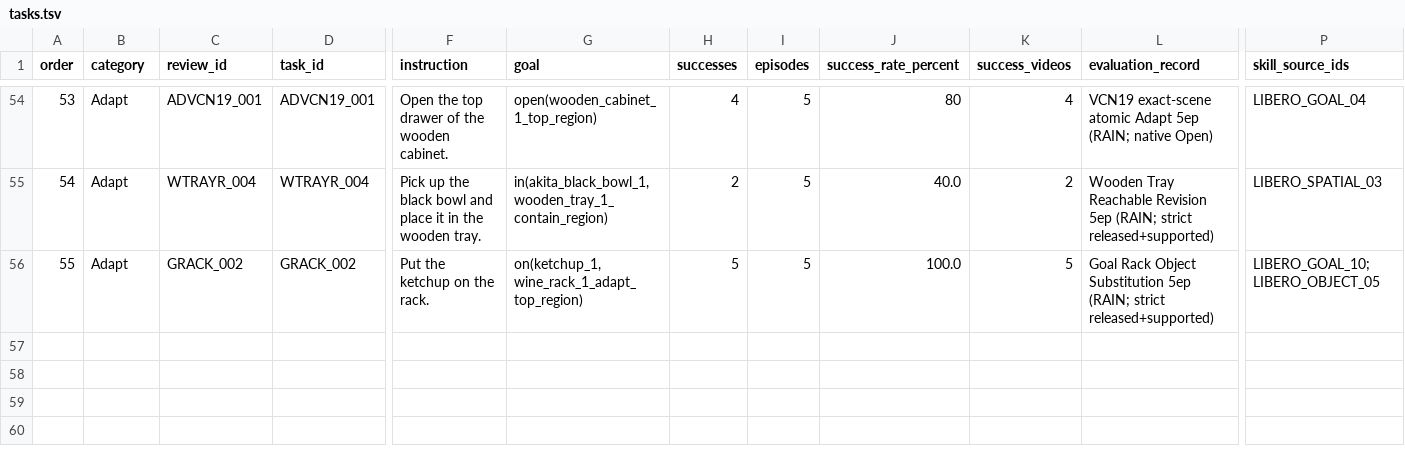
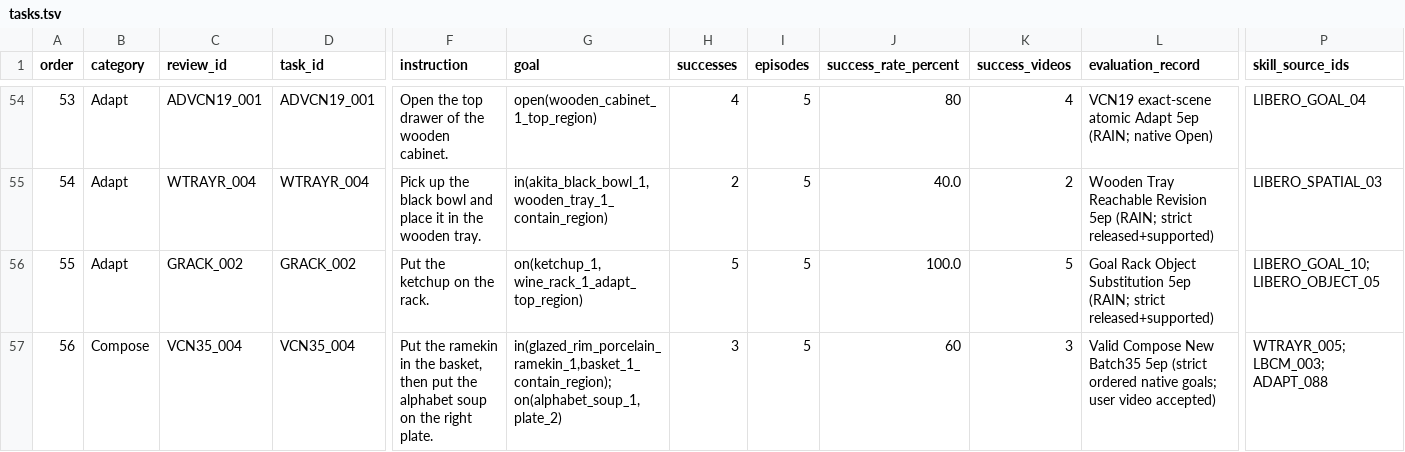
Before and after one commit to sglsh5688/RAIN, a TSV file: selected29/tasks.tsv, drawn as a sheet; only a part is shown, gaps mark what is left out; rows hold the shown columns only; the diff names each change by its address in the sheet, - before the commit and + after, or states it on an @@ line.

Commit message:
Select VCN35_004 and freeze Compose constraint

```diff
--- a/selected29/tasks.tsv
+++ b/selected29/tasks.tsv
+row 57: 56 | Compose | VCN35_004 | VCN35_004 | Put the ramekin in the basket, then put the alphabet soup on the right plate. | in(glazed_rim_porcelain_ramekin_1,basket_1_contain_region);on(alphabet_soup_1,plate_2) | 3 | 5 | 60 | 3 | Valid Compose New Batch35 5ep (strict ordered native goals; user video accepted) | WTRAYR_005; LBCM_003; ADAPT_088
```
Also changed, not shown: assets/valid_compose_new/BATCH_STATUS.tsv, valid_compose_new/tasks.tsv, 28 other files.
